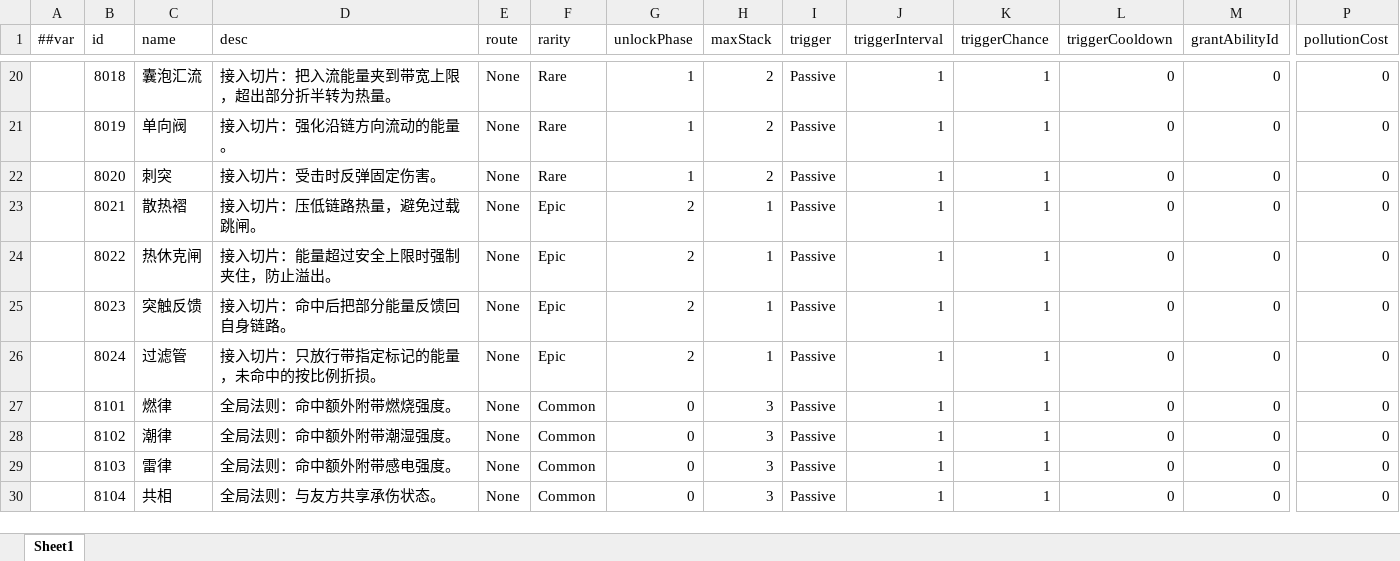
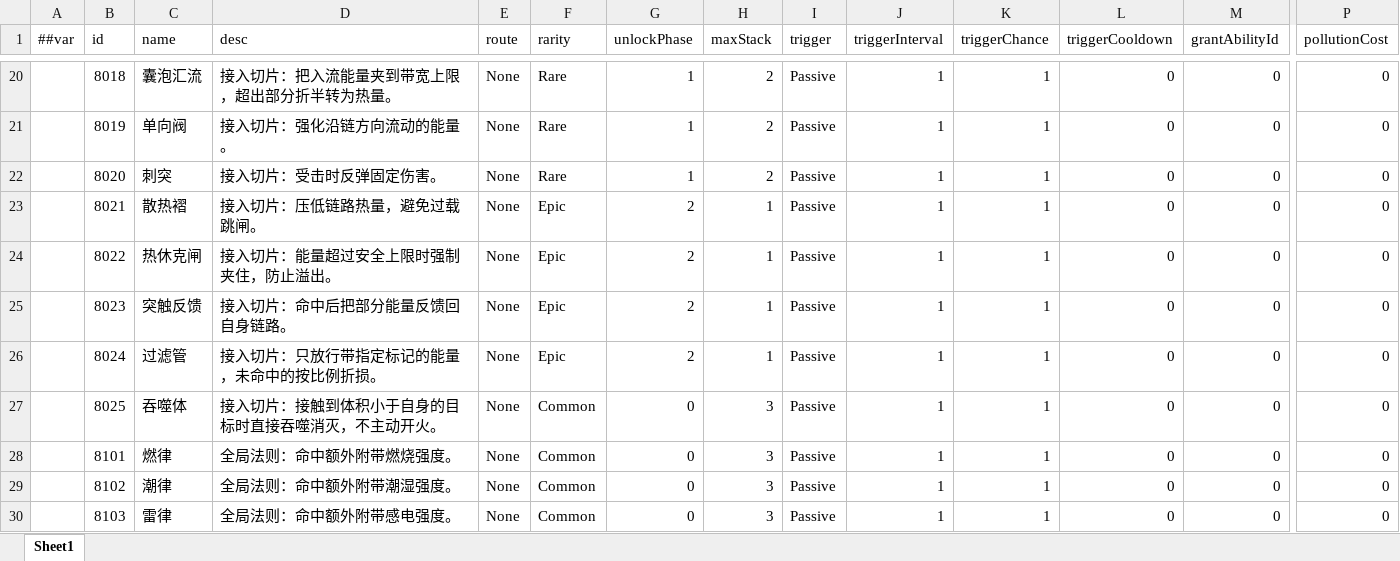
Before and after one commit to silencebin1993/TEngine, an Excel workbook: Configs/GameConfig/Datas/cell/#Card-卡牌.xlsx, sheet Sheet1, drawn as a sheet; only a part is shown, gaps mark what is left out; the shorter side is filled out with more unchanged rows; values as stored, in another font and other column widths than the file's, no borders; rows hold the shown columns only; the diff names each change by its address in the sheet, - before the commit and + after, or states it on an @@ line.

Commit message:
combat-identity-rework story-009：org_phago 接入抽卡池
carddata.py 追加卡 8025（org_phago，Common/phase0/stack3），gen_all.py 重生
全部 cell.* xlsx（Card=35/内容分布 Organelle 23→24），Luban codegen 重生
GameProto bin 数据（GameRes 指针同步）。GameProto C# 代码本身无 diff（表
结构未变）。

```diff
--- a/Configs/GameConfig/Datas/cell/#Card-卡牌.xlsx (sheet Sheet1)
+++ b/Configs/GameConfig/Datas/cell/#Card-卡牌.xlsx (sheet Sheet1)
+row 27:  | 8025 | 吞噬体 | 接入切片：接触到体积小于自身的目标时直接吞噬消灭，不主动开火。 | None | Common | 0 | 3 | Passive | 1 | 1 | 0 | 0 | 0
```
Also changed, not shown: Configs/GameConfig/Datas/__enums__.xlsx, Configs/GameConfig/Datas/cell/#Ability-主动技能.xlsx, 13 other files.
